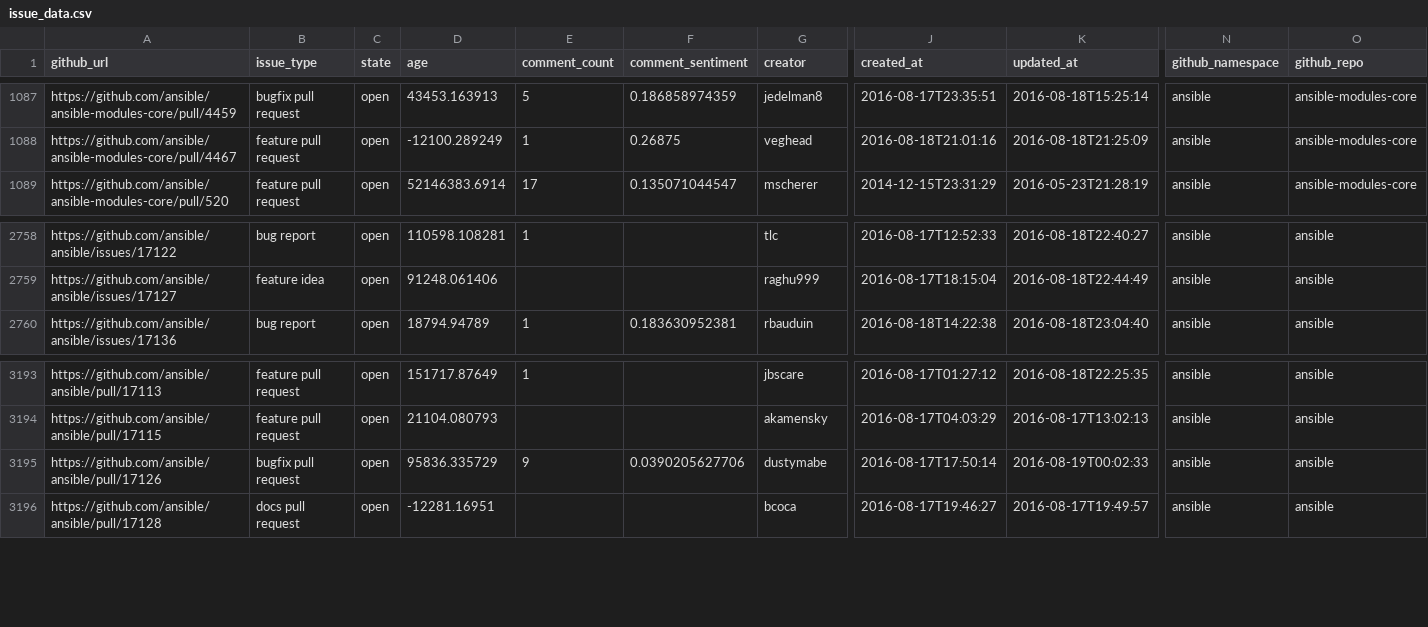
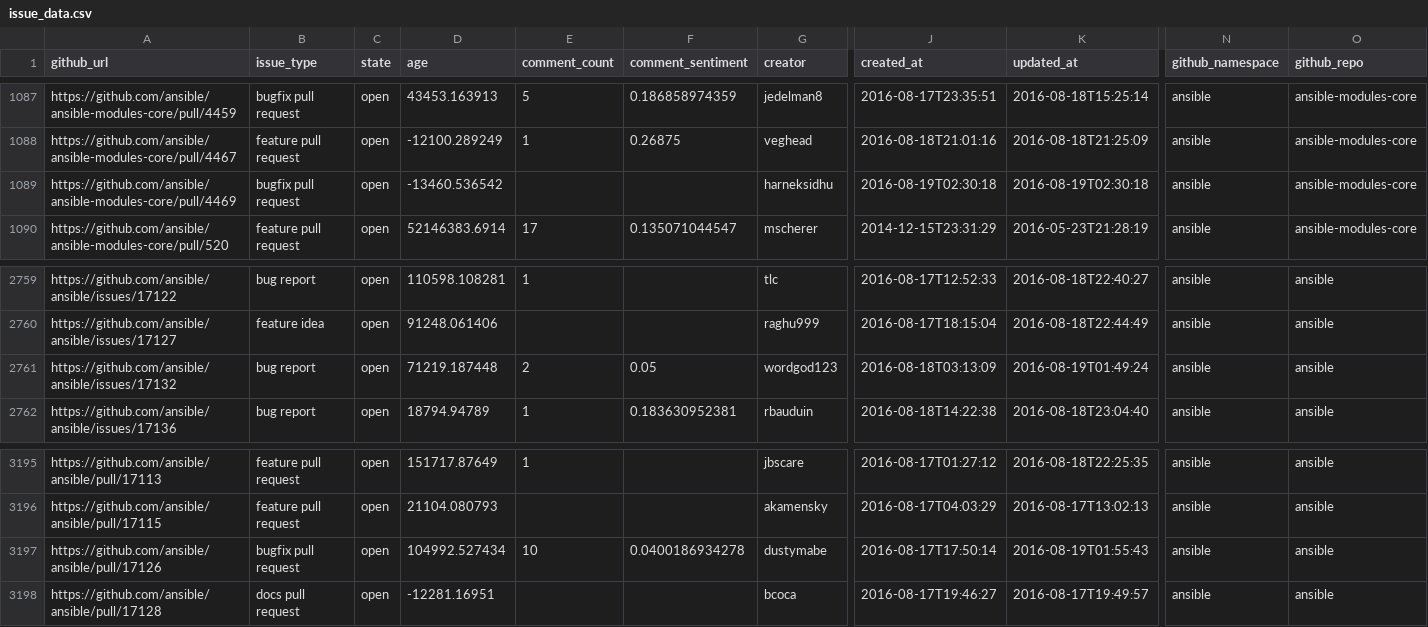
Before and after one commit to jctanner/jctanner.github.io, a CSV file: ansible/open/issue_data.csv, drawn as a sheet; only a part is shown, gaps mark what is left out; addresses are those after the commit; rows hold the shown columns only; the diff names each change by its address in the sheet, - before the commit and + after, or states it on an @@ line.

Commit message:
new data

```diff
--- a/ansible/open/issue_data.csv
+++ b/ansible/open/issue_data.csv
+row 1089: https://github.com/ansible/ansible-modules-core/pull/4469 | bugfix pull request | open | -13460.536542 |  |  | harneksidhu | 2016-08-19T02:30:18 | 2016-08-19T02:30:18 | ansible | ansible-modules-core
+row 2761: https://github.com/ansible/ansible/issues/17132 | bug report | open | 71219.187448 | 2 | 0.05 | wordgod123 | 2016-08-18T03:13:09 | 2016-08-19T01:49:24 | ansible | ansible
-D3197 (age): 95836.335729
+D3197 (age): 104992.527434
-E3197 (comment_count): 9
+E3197 (comment_count): 10
-F3197 (comment_sentiment): 0.0390205627706
+F3197 (comment_sentiment): 0.0400186934278
-K3197 (updated_at): 2016-08-19T00:02:33
+K3197 (updated_at): 2016-08-19T01:55:43
```
Also changed, not shown: ansible/stats/repostats.csv, 9 other files.
